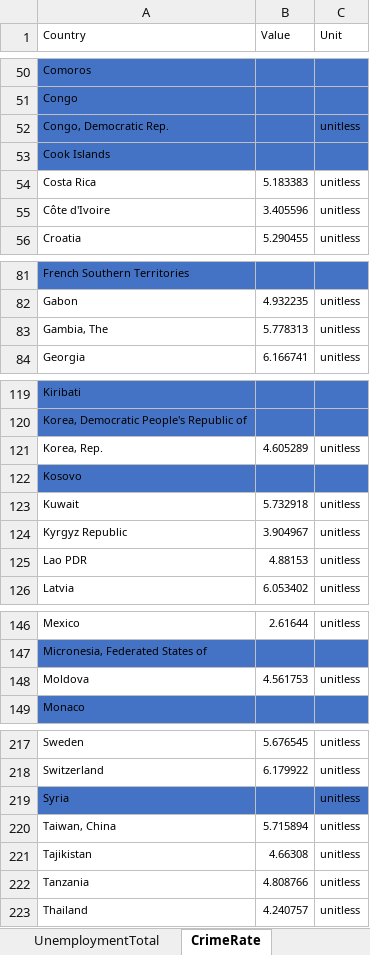
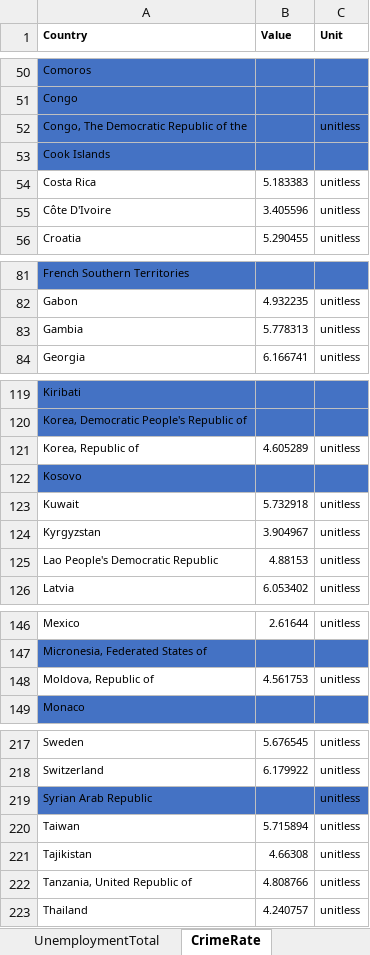
Before and after one commit to QSD-Group/DMsan, an Excel workbook: dmsan/data/location.xlsx, sheet CrimeRate, drawn as a sheet; only a part is shown, gaps mark what is left out; values as stored, in another font and other column widths than the file's, no borders; the diff covers the shown part only; the diff names each change by its address in the sheet, - before the commit and + after, or states it on an @@ line.

Commit message:
removed space in country names

```diff
--- a/dmsan/data/location.xlsx (sheet CrimeRate)
+++ b/dmsan/data/location.xlsx (sheet CrimeRate)
-A1:C1 bold: off
+A1:C1 bold: on
-A52 (Country): Congo, Democratic Rep.
+A52 (Country): Congo, The Democratic Republic of the
-A55 (Country): Côte d'Ivoire
+A55 (Country): Côte D'Ivoire
-A83 (Country): Gambia, The
+A83 (Country): Gambia
-A121 (Country): Korea, Rep.
+A121 (Country): Korea, Republic of
-A124 (Country): Kyrgyz Republic
+A124 (Country): Kyrgyzstan
-A125 (Country): Lao PDR
+A125 (Country): Lao People's Democratic Republic
-A148 (Country): Moldova
+A148 (Country): Moldova, Republic of
-A219 (Country): Syria
+A219 (Country): Syrian Arab Republic
-A220 (Country): Taiwan, China
+A220 (Country): Taiwan
-A222 (Country): Tanzania
+A222 (Country): Tanzania, United Republic of
```
Also changed, not shown: 4 edited cells elsewhere in this sheet, sheet HighPayJobRate, sheet Country List Template, sheet Info, sheet InfrastructureQuality, sheet AvailableScientistsEngineers, sheet PFertilizerFulfillment, 14 more sheets.
